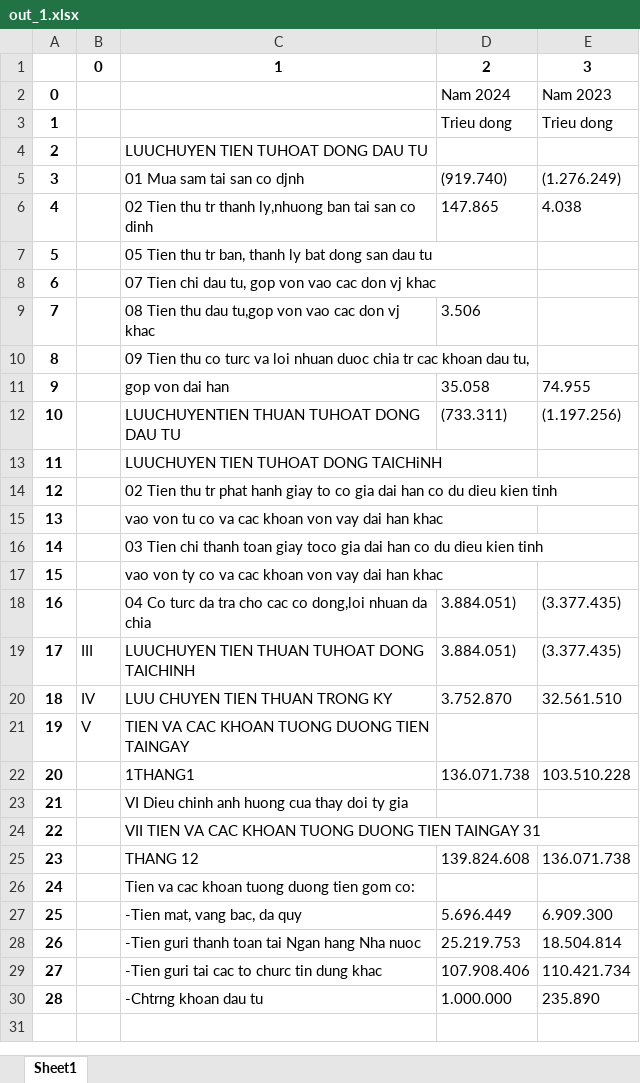
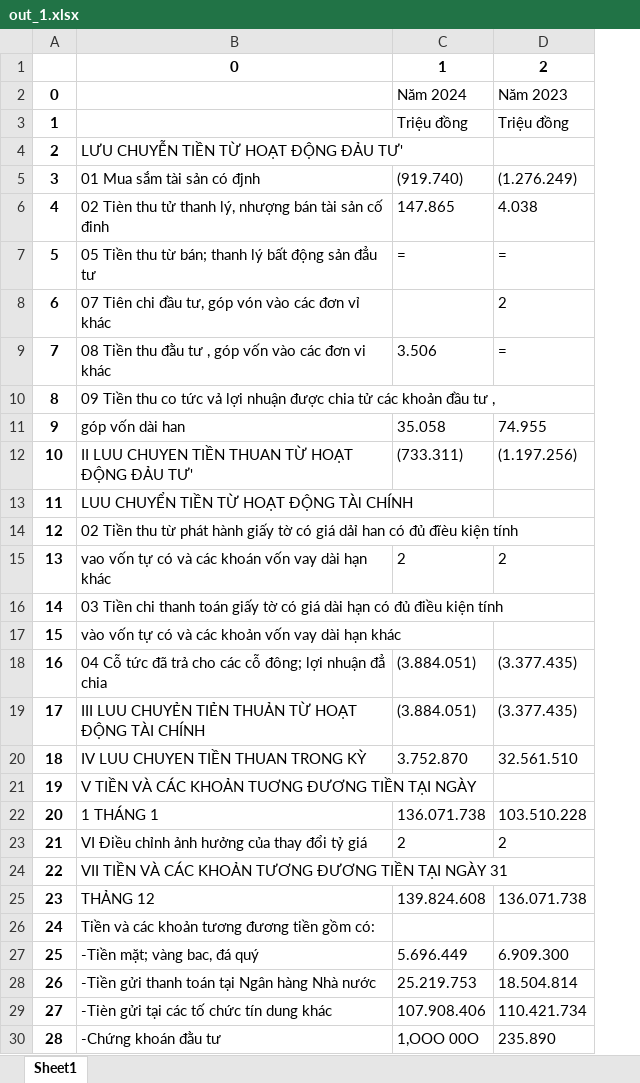
Before and after one commit to vietanhlee/Table-Extraction-from-Images-to-CSV-Excel, an Excel workbook: OUT_EXCEL/out_1.xlsx, sheet Sheet1, drawn as a sheet; values as stored, in another font and other column widths than the file's, no borders; removed rows and columns are numbered as before the commit, all else as after; the diff names each change by its address in the sheet, - before the commit and + after, or states it on an @@ line.

```diff
--- a/OUT_EXCEL/out_1.xlsx (sheet Sheet1)
+++ b/OUT_EXCEL/out_1.xlsx (sheet Sheet1)
-column B, rows 19-21: III | IV | V
-column C, rows 4-30: LUUCHUYEN TIEN TUHOAT DONG DAU TU | 01 Mua sam tai san co djnh | 02 Tien thu tr thanh ly,nhuong ban tai san co dinh | 05 Tien thu tr ban, thanh ly bat dong san dau tu | 07 Tien chi dau tu, gop von vao cac don vj khac | 08 Tien thu dau tu,gop von vao cac don vj khac | 09 Tien thu co turc va loi nhuan duoc chia tr cac khoan dau tu, | gop von dai han | LUUCHUYENTIEN THUAN TUHOAT DONG DAU TU | LUUCHUYEN TIEN TUHOAT DONG TAICHiNH | 02 Tien thu tr phat hanh giay to co gia dai han co du dieu kien tinh | vao von tu co va cac khoan von vay dai han khac | 03 Tien chi thanh toan giay toco gia dai han co du dieu kien tinh | vao von ty co va cac khoan von vay dai han khac | 04 Co turc da tra cho cac co dong,loi nhuan da chia | LUUCHUYEN TIEN THUAN TUHOAT DONG TAICHINH | LUU CHUYEN TIEN THUAN TRONG KY | TIEN VA CAC KHOAN TUONG DUONG TIEN TAINGAY | 1THANG1 | VI Dieu chinh anh huong cua thay doi ty gia | VII TIEN VA CAC KHOAN TUONG DUONG TIEN TAINGAY 31 | THANG 12 | Tien va cac khoan tuong duong tien gom co: | -Tien mat, vang bac, da quy | -Tien guri thanh toan tai Ngan hang Nha nuoc | -Tien guri tai cac to churc tin dung khac | -Chtrng khoan dau tu
+column B, rows 4-30: LƯU CHUYỄN TIỀN TỪ HOẠT ĐỘNG ĐẢU TƯ' | 01 Mua sắm tài sản có đjnh | 02 Tièn thu tử thanh lý, nhượng bán tài sản cố đinh | 05 Tiền thu từ bán; thanh lý bất động sản đẳu tư | 07 Tiên chi đầu tư, góp vón vào các đơn vỉ khác | 08 Tiền thu đằu tư , góp vốn vào các đơn vi khác | 09 Tiền thu co tức vả lợi nhuận được chia tử các khoản đầu tư , | góp vốn dài han | II LUU CHUYEN TIỀN THUAN TỪ HOẠT ĐỘNG ĐẢU TƯ' | LUU CHUYỂN TIỀN TỪ HOẠT ĐỘNG TÀl CHÍNH | 02 Tiền thu từ phát hành giấy tờ có giá dảỉ han có đủ đĩèu kiện tính | vao vốn tự có và các khoán vốn vay dài hạn khác | 03 Tiền chi thanh toán giấy tờ có giá dài hạn có đủ điều kiện tính | vào vốn tự có và các khoản vốn vay dài hạn khác | 04 Cỗ tức đã trả cho các cỗ đông; lợi nhuận đẳ chia | III LUU CHUYẺN TIẺN THUẢN TỪ HOẠT ĐỘNG TÀI CHÍNH | IV LUU CHUYEN TIỀN THUAN TRONG KỲ | V TIỀN VÀ CÁC KHOẢN TUƠNG ĐƯƠNG TIỀN TẠI NGÀY | 1 THÁNG 1 | VI Điều chỉnh ảnh hưởng của thay đổi tỷ giá | VII TIỀN VÀ CÁC KHOẢN TƯƠNG ĐƯƠNG TIỀN TẠI NGÀY 31 | THẢNG 12 | Tiền và các khoản tương đương tiền gồm có: | -Tiền mặt; vàng bac, đá quý | -Tiền gửi thanh toán tại Ngân hàng Nhà nước | -Tièn gửi tại các tố chức tín dung khác | -Chứng khoán đằu tư
-row 1:  | 0 | 1 | 2 | 3
+row 1:  | 0 | 1 | 2
-C2: Nam 2024
+C2: Năm 2024
-D2: Nam 2023
+D2: Năm 2023
-C3: Trieu dong
+C3: Triệu đồng
-D3: Trieu dong
+D3: Triệu đồng
-C7: (empty)
+C7: =
-D7: (empty)
+D7: =
-D8: (empty)
+D8: 2
-D9: (empty)
+D9: =
-C15: (empty)
+C15: 2
-D15: (empty)
+D15: 2
-C18:C19: 3.884.051)
+C18:C19: (3.884.051)
-C23: (empty)
+C23: 2
-D23: (empty)
+D23: 2
-C30: 1.000.000
+C30: 1,OOO 00O
```
Also changed, not shown: OUT_EXCEL/out_10.xlsx, OUT_EXCEL/out_3.xlsx, 11 other files.
